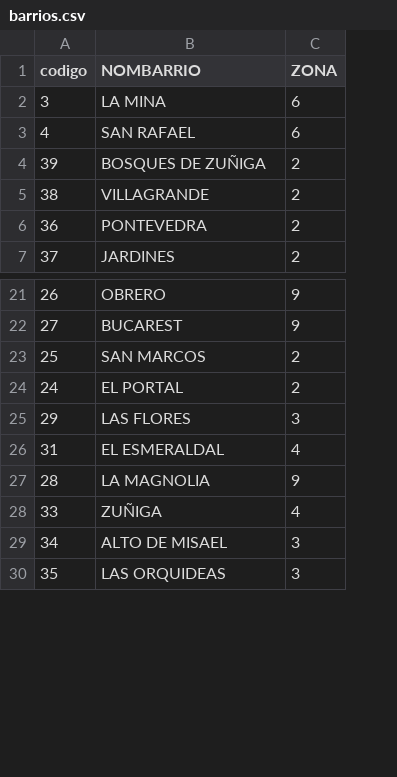
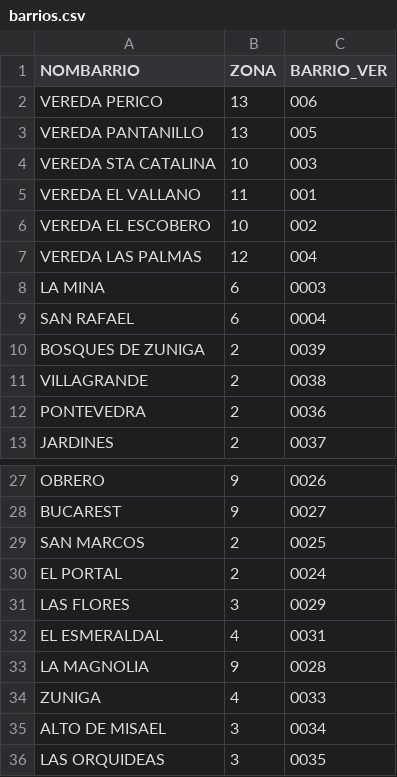
Before and after one commit to jfgesis/Panda, a CSV file: barrios.csv, drawn as a sheet; only a part is shown, gaps mark what is left out; removed rows and columns are numbered as before the commit, all else as after; the diff names each change by its address in the sheet, - before the commit and + after, or states it on an @@ line.

Commit message:
Add files via upload

```diff
--- a/barrios.csv
+++ b/barrios.csv
-column A (codigo), rows 2-7: 3 | 4 | 39 | 38 | 36 | 37; rows 21-30: 26 | 27 | 25 | 24 | 29 | 31 | 28 | 33 | 34 | 35
+column C (BARRIO_VER), rows 8-13: 0003 | 0004 | 0039 | 0038 | 0036 | 0037; rows 27-36: 0026 | 0027 | 0025 | 0024 | 0029 | 0031 | 0028 | 0033 | 0034 | 0035
+row 2: VEREDA PERICO | 13 | 006
+row 3: VEREDA PANTANILLO | 13 | 005
+row 4: VEREDA STA CATALINA | 10 | 003
+row 5: VEREDA EL VALLANO | 11 | 001
+row 6: VEREDA EL ESCOBERO | 10 | 002
+row 7: VEREDA LAS PALMAS | 12 | 004
-A10 (NOMBARRIO): BOSQUES DE ZUÑIGA
+A10 (NOMBARRIO): BOSQUES DE ZUNIGA
-A34 (NOMBARRIO): ZUÑIGA
+A34 (NOMBARRIO): ZUNIGA
```
